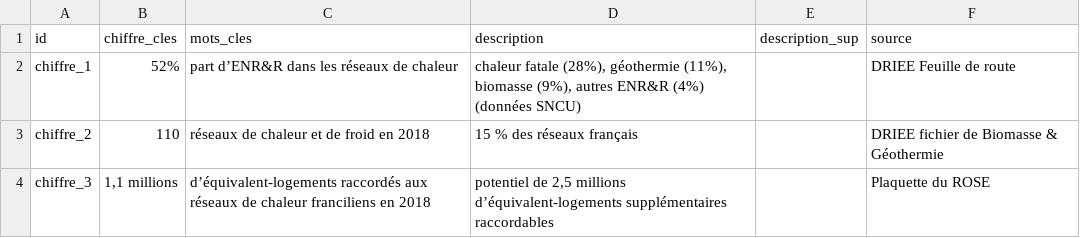
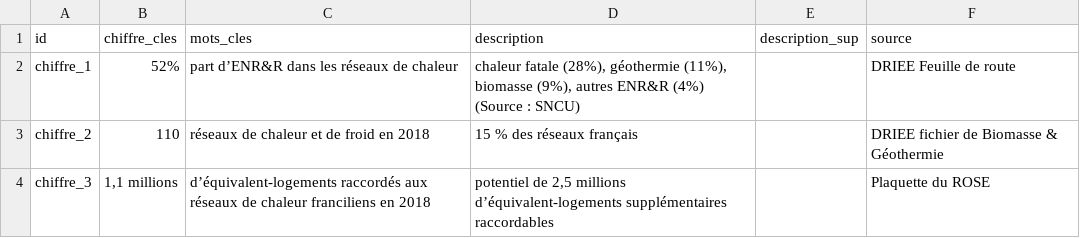
Before and after one commit to SECV-PEE/SECV-PEE.github.io, a CSV file: data/page6_chaleur/page6_chiffres_cles.csv, drawn as a sheet.

Commit message:
Add files via upload

```diff
--- a/data/page6_chaleur/page6_chiffres_cles.csv
+++ b/data/page6_chaleur/page6_chiffres_cles.csv
@@ -1,3 +1,3 @@
 id,chiffre_cles,mots_cles,description,description_sup,source
-chiffre_1,52%,part d’ENR&R dans les réseaux de chaleur,"chaleur fatale (28%), géothermie (11%), biomasse (9%), autres ENR&R (4%) (données SNCU)",,DRIEE Feuille de route
+chiffre_1,52%,part d’ENR&R dans les réseaux de chaleur,"chaleur fatale (28%), géothermie (11%), biomasse (9%), autres ENR&R (4%) (Source : SNCU)",,DRIEE Feuille de route
 chiffre_2,110,réseaux de chaleur et de froid en 2018,15 % des réseaux français,,DRIEE fichier de Biomasse & Géothermie
```
